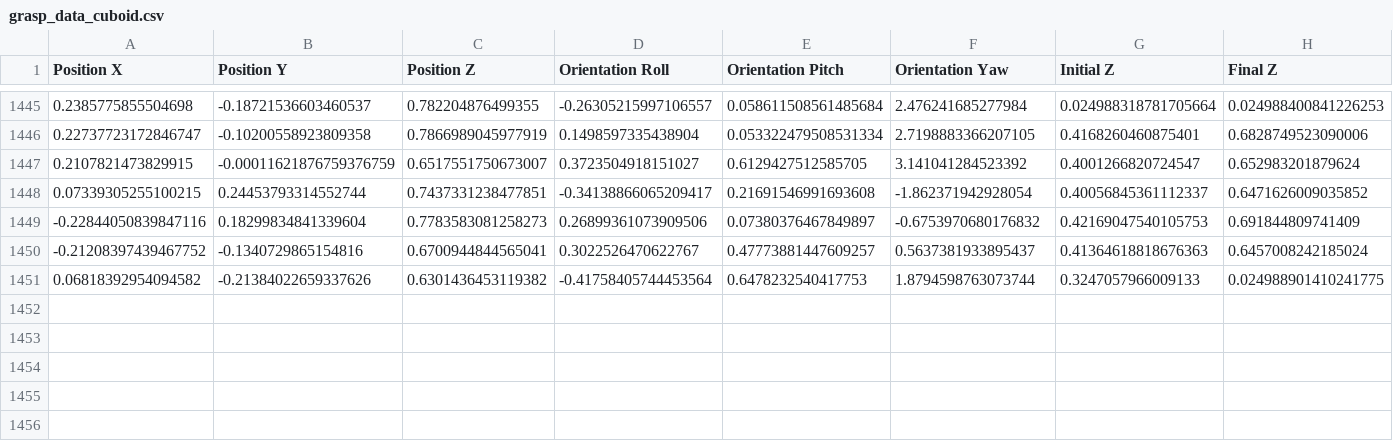
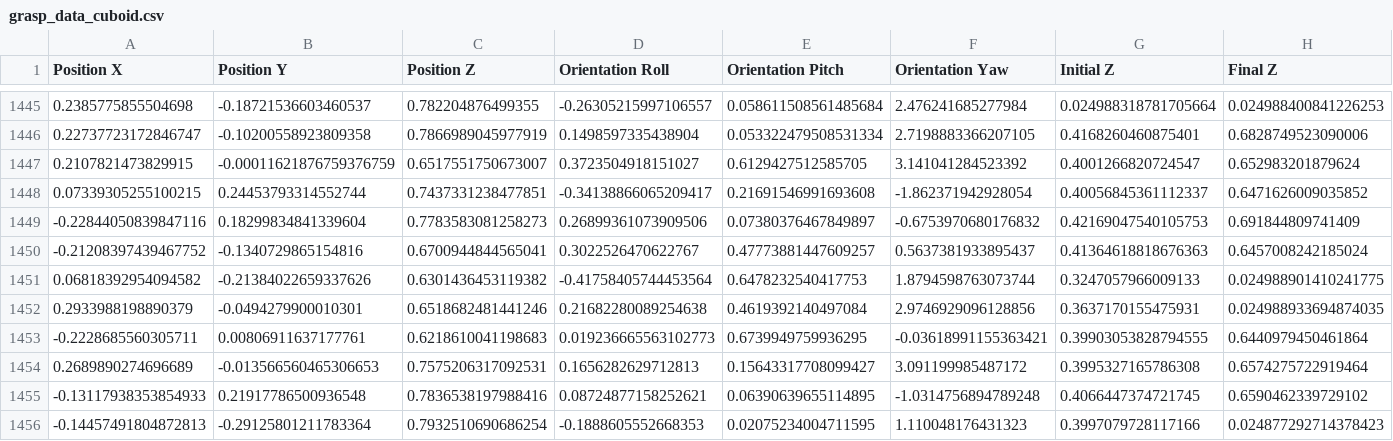
Before and after one commit to MuhammadMaazA/OOPProject, a CSV file: data/grasp_data_cuboid.csv, drawn as a sheet; only a part is shown, gaps mark what is left out; rows hold the shown columns only; the diff names each change by its address in the sheet, - before the commit and + after, or states it on an @@ line.

```diff
--- a/data/grasp_data_cuboid.csv
+++ b/data/grasp_data_cuboid.csv
+row 1452: 0.2933988198890379 | -0.0494279900010301 | 0.6518682481441246 | 0.21682280089254638 | 0.4619392140497084 | 2.9746929096128856 | 0.3637170155475931 | 0.024988933694874035
+row 1453: -0.2228685560305711 | 0.00806911637177761 | 0.6218610041198683 | 0.019236665563102773 | 0.6739949759936295 | -0.03618991155363421 | 0.39903053828794555 | 0.6440979450461864
+row 1454: 0.2689890274696689 | -0.013566560465306653 | 0.7575206317092531 | 0.1656282629712813 | 0.15643317708099427 | 3.091199985487172 | 0.3995327165786308 | 0.6574275722919464
+row 1455: -0.13117938353854933 | 0.21917786500936548 | 0.7836538197988416 | 0.08724877158252621 | 0.06390639655114895 | -1.0314756894789248 | 0.4066447374721745 | 0.6590462339729102
+row 1456: -0.14457491804872813 | -0.29125801211783364 | 0.7932510690686254 | -0.1888605552668353 | 0.02075234004711595 | 1.110048176431323 | 0.3997079728117166 | 0.024877292714378423
```
Also changed, not shown: data/updated_grasp_data_cuboid_with_predictions.csv, 13 other files.
